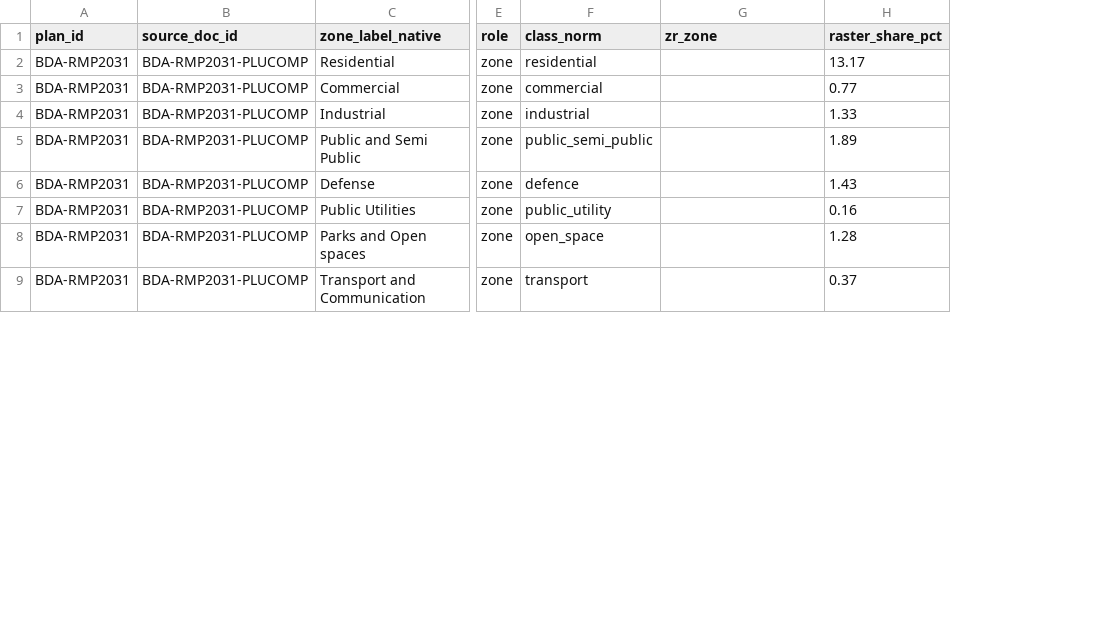
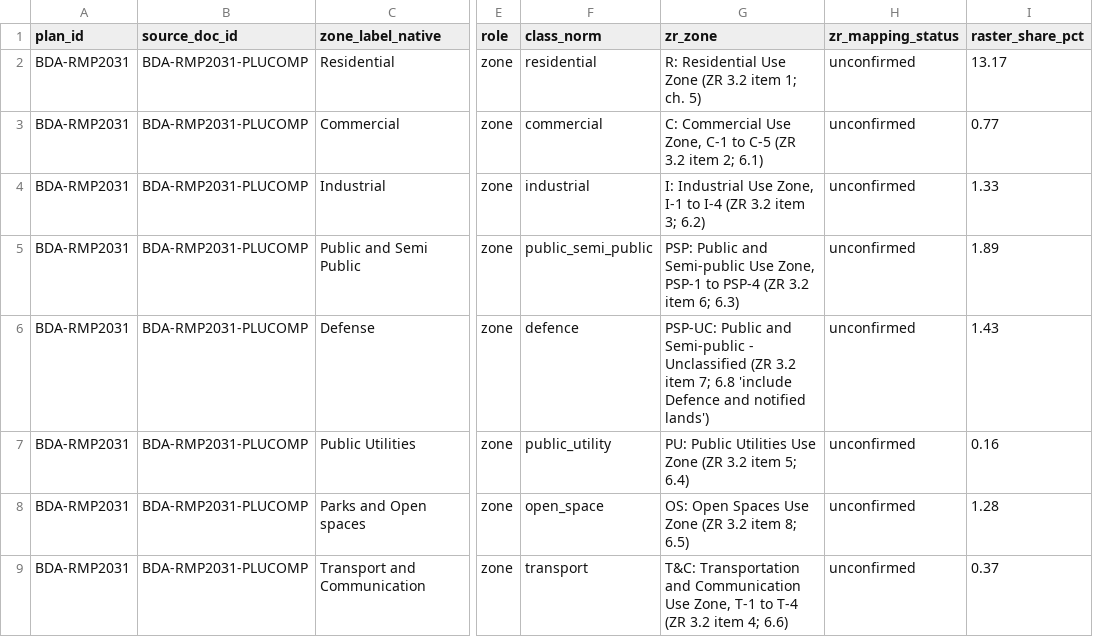
Before and after one commit to Site-Analysis/Builder-Prod, a CSV file: infra/planning/legend_map.csv, drawn as a sheet; only a part is shown, gaps mark what is left out; the diff covers the shown part only; the diff names each change by its address in the sheet, - before the commit and + after, or states it on an @@ line.

```diff
--- a/infra/planning/legend_map.csv
+++ b/infra/planning/legend_map.csv
+column H (zr_mapping_status), rows 2-9: all unconfirmed
-G2 (zr_zone): (empty)
+G2 (zr_zone): R: Residential Use Zone (ZR 3.2 item 1; ch. 5)
-G3 (zr_zone): (empty)
+G3 (zr_zone): C: Commercial Use Zone, C-1 to C-5 (ZR 3.2 item 2; 6.1)
-G4 (zr_zone): (empty)
+G4 (zr_zone): I: Industrial Use Zone, I-1 to I-4 (ZR 3.2 item 3; 6.2)
-G5 (zr_zone): (empty)
+G5 (zr_zone): PSP: Public and Semi-public Use Zone, PSP-1 to PSP-4 (ZR 3.2 item 6; 6.3)
-G6 (zr_zone): (empty)
+G6 (zr_zone): PSP-UC: Public and Semi-public - Unclassified (ZR 3.2 item 7; 6.8 'include Defence and notified lands')
-G7 (zr_zone): (empty)
+G7 (zr_zone): PU: Public Utilities Use Zone (ZR 3.2 item 5; 6.4)
-G8 (zr_zone): (empty)
+G8 (zr_zone): OS: Open Spaces Use Zone (ZR 3.2 item 8; 6.5)
-G9 (zr_zone): (empty)
+G9 (zr_zone): T&C: Transportation and Communication Use Zone, T-1 to T-4 (ZR 3.2 item 4; 6.6)
```
Also changed, not shown: 9 edited cells elsewhere in this file.
